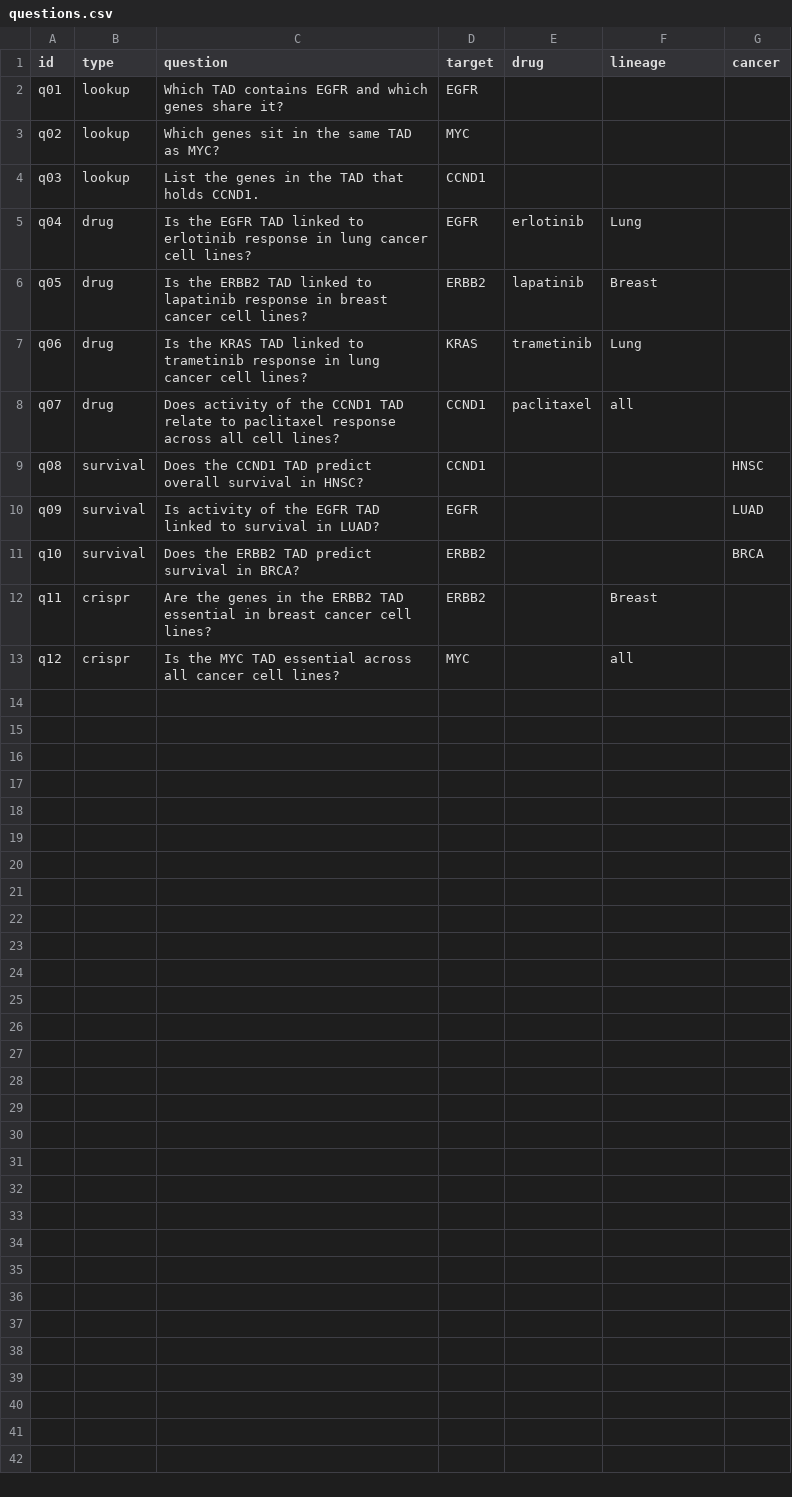
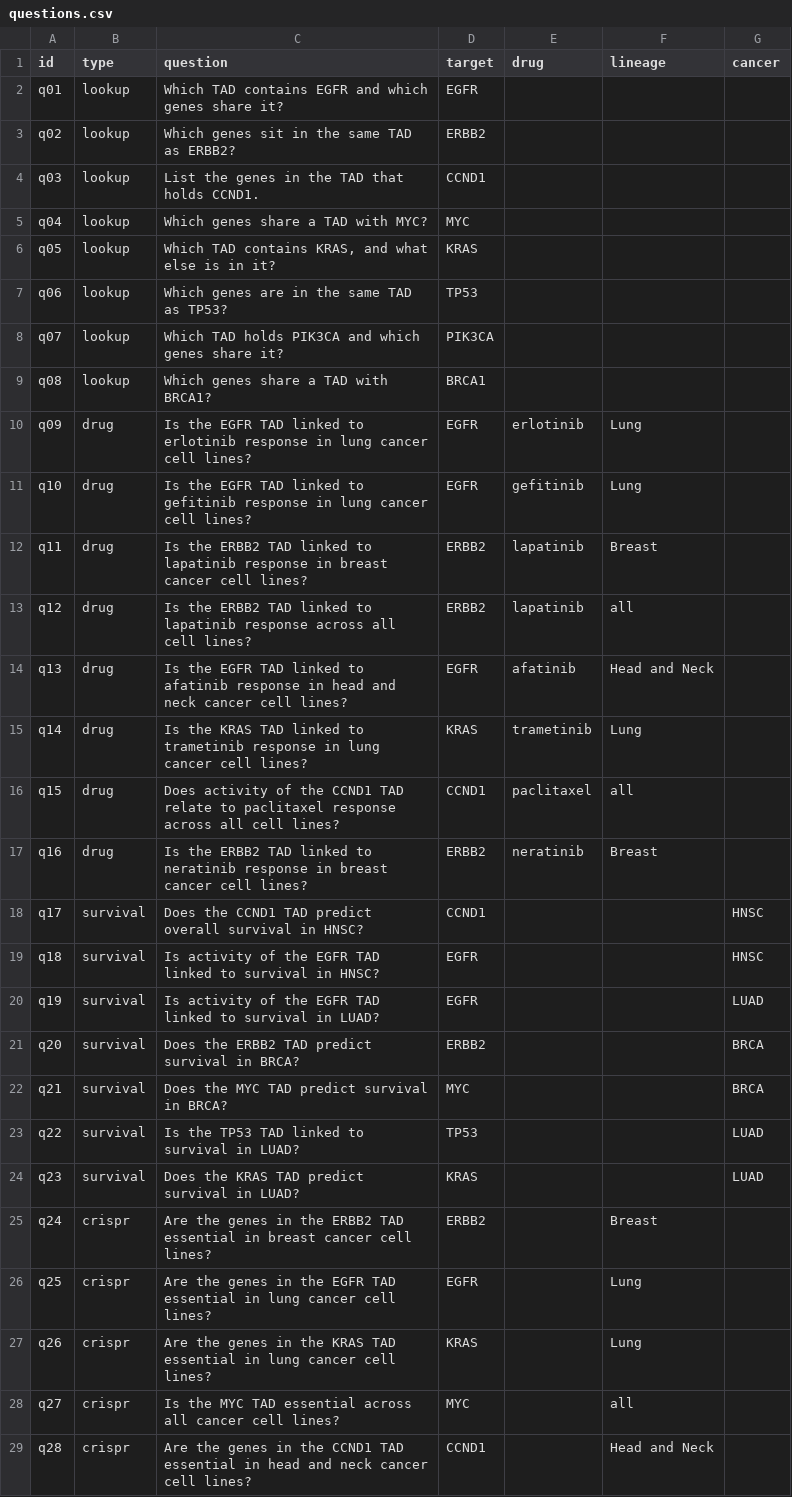
Before and after one commit to pradip25215-sudo/tadtalk, a CSV file: bench/questions.csv, drawn as a sheet; only a part is shown; the diff covers the shown part only.

Commit message:
TADTalk on real data with benchmarks

```diff
--- a/bench/questions.csv
+++ b/bench/questions.csv
@@ -2,12 +2,28 @@ id,type,question,target,drug,lineage,cancer
 q01,lookup,Which TAD contains EGFR and which genes share it?,EGFR,,,
-q02,lookup,Which genes sit in the same TAD as MYC?,MYC,,,
+q02,lookup,Which genes sit in the same TAD as ERBB2?,ERBB2,,,
 q03,lookup,List the genes in the TAD that holds CCND1.,CCND1,,,
-q04,drug,Is the EGFR TAD linked to erlotinib response in lung cancer cell lines?,EGFR,erlotinib,Lung,
-q05,drug,Is the ERBB2 TAD linked to lapatinib response in breast cancer cell lines?,ERBB2,lapatinib,Breast,
-q06,drug,Is the KRAS TAD linked to trametinib response in lung cancer cell lines?,KRAS,trametinib,Lung,
-q07,drug,Does activity of the CCND1 TAD relate to paclitaxel response across all cell lines?,CCND1,paclitaxel,all,
-q08,survival,Does the CCND1 TAD predict overall survival in HNSC?,CCND1,,,HNSC
-q09,survival,Is activity of the EGFR TAD linked to survival in LUAD?,EGFR,,,LUAD
-q10,survival,Does the ERBB2 TAD predict survival in BRCA?,ERBB2,,,BRCA
-q11,crispr,Are the genes in the ERBB2 TAD essential in breast cancer cell lines?,ERBB2,,Breast,
-q12,crispr,Is the MYC TAD essential across all cancer cell lines?,MYC,,all,
+q04,lookup,Which genes share a TAD with MYC?,MYC,,,
+q05,lookup,"Which TAD contains KRAS, and what else is in it?",KRAS,,,
+q06,lookup,Which genes are in the same TAD as TP53?,TP53,,,
+q07,lookup,Which TAD holds PIK3CA and which genes share it?,PIK3CA,,,
+q08,lookup,Which genes share a TAD with BRCA1?,BRCA1,,,
+q09,drug,Is the EGFR TAD linked to erlotinib response in lung cancer cell lines?,EGFR,erlotinib,Lung,
+q10,drug,Is the EGFR TAD linked to gefitinib response in lung cancer cell lines?,EGFR,gefitinib,Lung,
+q11,drug,Is the ERBB2 TAD linked to lapatinib response in breast cancer cell lines?,ERBB2,lapatinib,Breast,
+q12,drug,Is the ERBB2 TAD linked to lapatinib response across all cell lines?,ERBB2,lapatinib,all,
+q13,drug,Is the EGFR TAD linked to afatinib response in head and neck cancer cell lines?,EGFR,afatinib,Head and Neck,
+q14,drug,Is the KRAS TAD linked to trametinib response in lung cancer cell lines?,KRAS,trametinib,Lung,
+q15,drug,Does activity of the CCND1 TAD relate to paclitaxel response across all cell lines?,CCND1,paclitaxel,all,
+q16,drug,Is the ERBB2 TAD linked to neratinib response in breast cancer cell lines?,ERBB2,neratinib,Breast,
+q17,survival,Does the CCND1 TAD predict overall survival in HNSC?,CCND1,,,HNSC
+q18,survival,Is activity of the EGFR TAD linked to survival in HNSC?,EGFR,,,HNSC
+q19,survival,Is activity of the EGFR TAD linked to survival in LUAD?,EGFR,,,LUAD
+q20,survival,Does the ERBB2 TAD predict survival in BRCA?,ERBB2,,,BRCA
+q21,survival,Does the MYC TAD predict survival in BRCA?,MYC,,,BRCA
+q22,survival,Is the TP53 TAD linked to survival in LUAD?,TP53,,,LUAD
+q23,survival,Does the KRAS TAD predict survival in LUAD?,KRAS,,,LUAD
+q24,crispr,Are the genes in the ERBB2 TAD essential in breast cancer cell lines?,ERBB2,,Breast,
+q25,crispr,Are the genes in the EGFR TAD essential in lung cancer cell lines?,EGFR,,Lung,
+q26,crispr,Are the genes in the KRAS TAD essential in lung cancer cell lines?,KRAS,,Lung,
+q27,crispr,Is the MYC TAD essential across all cancer cell lines?,MYC,,all,
+q28,crispr,Are the genes in the CCND1 TAD essential in head and neck cancer cell lines?,CCND1,,Head and Neck,
```
Also changed, not shown: 2 added rows elsewhere in this file, 17 other files.
